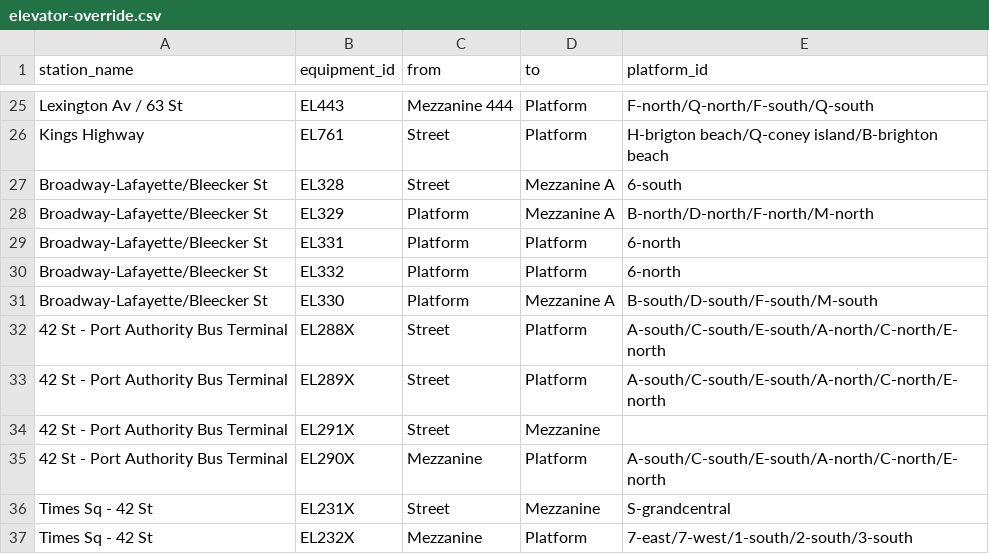
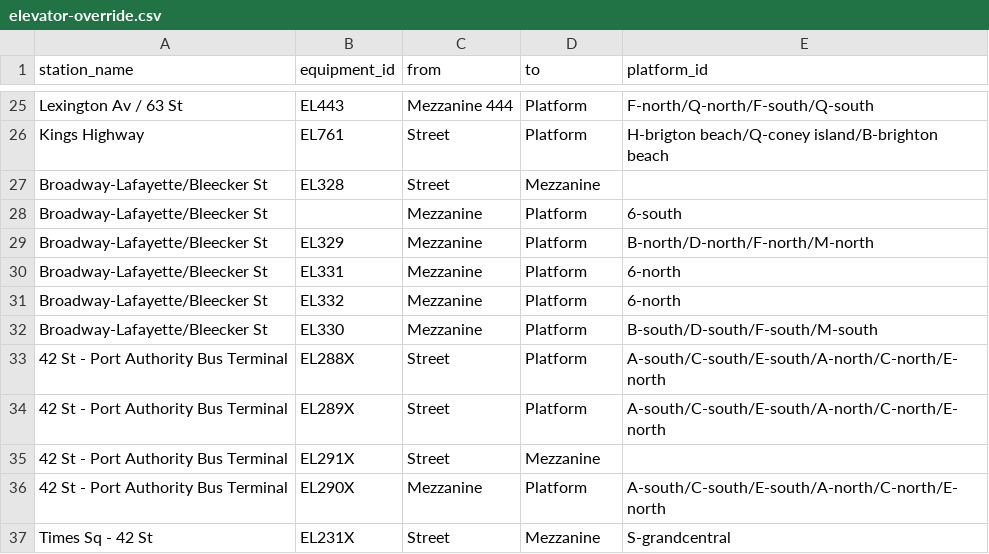
Before and after one commit to tsdataclinic/mta, a CSV file: data/raw/elevator-override.csv, drawn as a sheet; only a part is shown, gaps mark what is left out; the shorter side is filled out with more unchanged rows.

Commit message:
Cleanup Broadway-Lafayette; still suspicious

```diff
--- a/data/raw/elevator-override.csv
+++ b/data/raw/elevator-override.csv
@@ -26,7 +26,8 @@ Lexington Av / 63 St,EL443,Mezzanine 444,Platform,F-north/Q-north/F-south/Q-sout
 Kings Highway,EL761,Street,Platform,H-brigton beach/Q-coney island/B-brighton beach
-Broadway-Lafayette/Bleecker St,EL328,Street,Mezzanine A,6-south
-Broadway-Lafayette/Bleecker St,EL329,Platform,Mezzanine A,B-north/D-north/F-north/M-north
-Broadway-Lafayette/Bleecker St,EL331,Platform,Platform,6-north
-Broadway-Lafayette/Bleecker St,EL332,Platform,Platform,6-north
-Broadway-Lafayette/Bleecker St,EL330,Platform,Mezzanine A,B-south/D-south/F-south/M-south
+Broadway-Lafayette/Bleecker St,EL328,Street,Mezzanine,
+Broadway-Lafayette/Bleecker St,,Mezzanine,Platform,6-south
+Broadway-Lafayette/Bleecker St,EL329,Mezzanine,Platform,B-north/D-north/F-north/M-north
+Broadway-Lafayette/Bleecker St,EL331,Mezzanine,Platform,6-north
+Broadway-Lafayette/Bleecker St,EL332,Mezzanine,Platform,6-north
+Broadway-Lafayette/Bleecker St,EL330,Mezzanine,Platform,B-south/D-south/F-south/M-south
 42 St - Port Authority Bus Terminal,EL288X,Street,Platform,A-south/C-south/E-south/A-north/C-north/E-north
```
